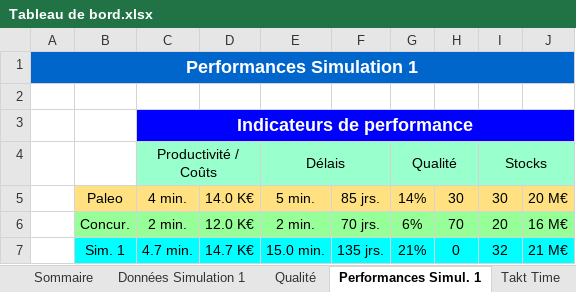
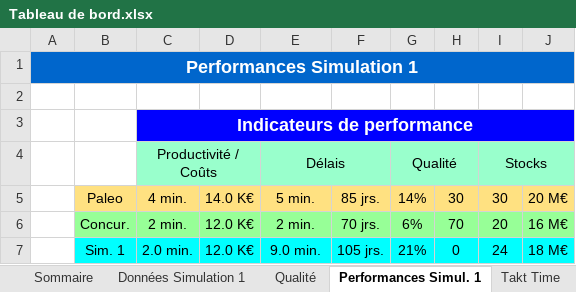
Before and after one commit to sjaubert/00FC, an Excel workbook: OI/jeu_du_lean_manufacturing/Tableau de bord.xlsx, sheet Performances Simul. 1, drawn as a sheet; values as stored, in another font and other column widths than the file's, no borders; charts and pictures not drawn; the diff names each change by its address in the sheet, - before the commit and + after, or states it on an @@ line.

```diff
--- a/OI/jeu_du_lean_manufacturing/Tableau de bord.xlsx (sheet Performances Simul. 1)
+++ b/OI/jeu_du_lean_manufacturing/Tableau de bord.xlsx (sheet Performances Simul. 1)
-C7: 4.7 min.
+C7: 2.0 min.
-D7: 14.7 K€
+D7: 12.0 K€
-E7: 15.0 min.
+E7: 9.0 min.
-F7: 135 jrs.
+F7: 105 jrs.
-I7: 32
+I7: 24
-J7: 21 M€
+J7: 18 M€
```
Also changed, not shown: sheet Données Simulation 1, sheet TRG, sheet Graphique des flux, sheet Qualité, sheet Takt Time, sheet Performances Simul. 2, other sheet tabs, charts or pictures, 25 other files.
